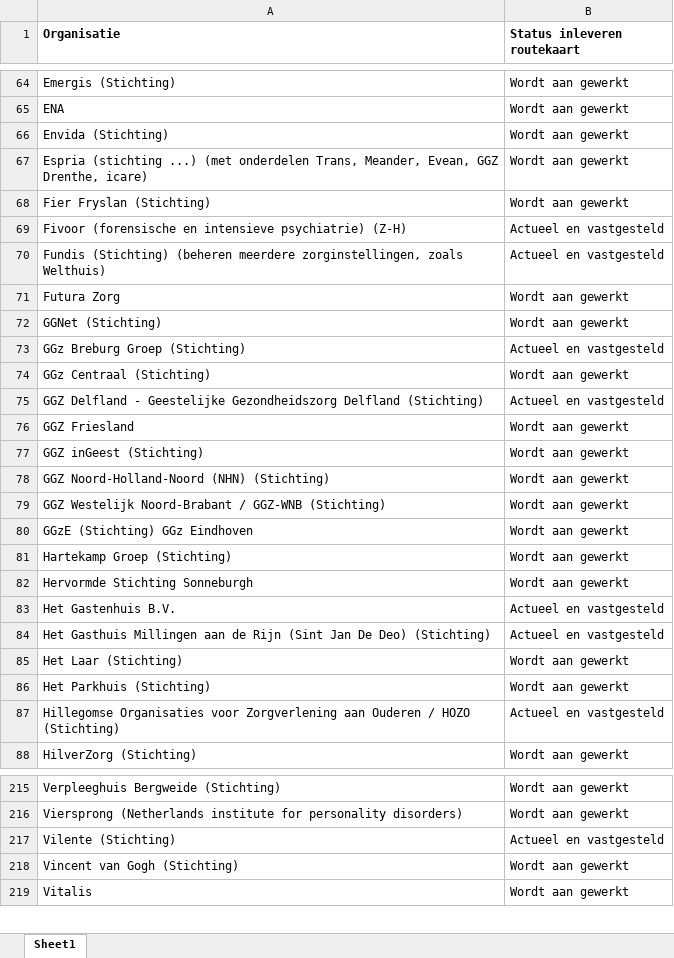
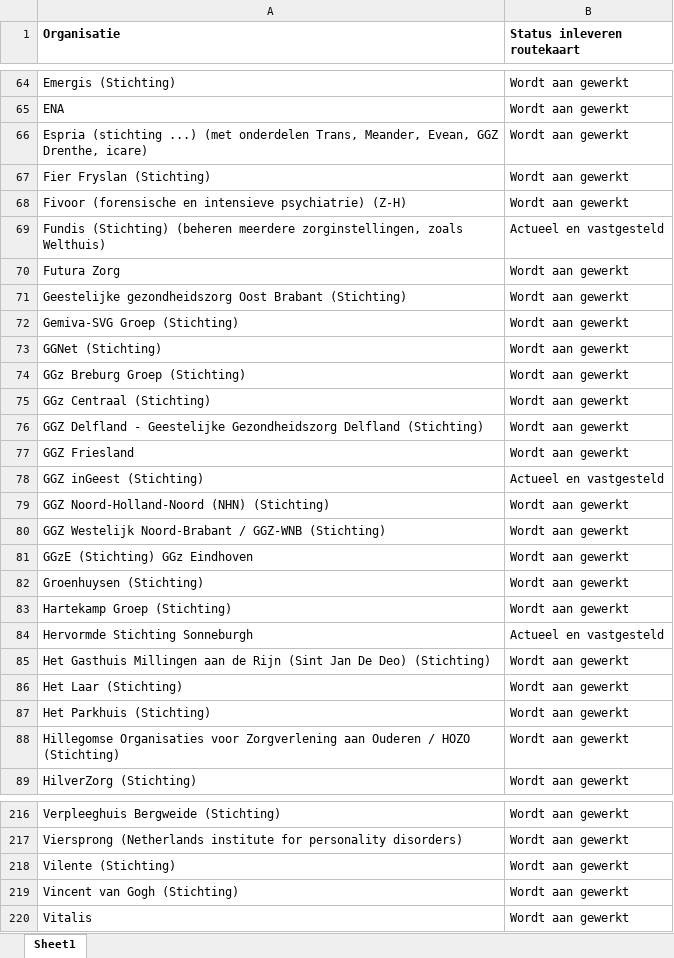
Before and after one commit to ReinierNL/nederland-waterland, an Excel workbook: src/data/routekaart_status_care.xlsx, sheet Sheet1, drawn as a sheet; only a part is shown, gaps mark what is left out; values as stored, in another font and other column widths than the file's, no borders; removed rows and columns are numbered as before the commit, all else as after; the diff covers the shown part only; the diff names each change by its address in the sheet, - before the commit and + after, or states it on an @@ line.

```diff
--- a/src/data/routekaart_status_care.xlsx (sheet Sheet1)
+++ b/src/data/routekaart_status_care.xlsx (sheet Sheet1)
-row 66: Envida (Stichting) | Wordt aan gewerkt
-B68 (Status inleveren routekaart): Actueel en vastgesteld
+B68 (Status inleveren routekaart): Wordt aan gewerkt
+row 71: Geestelijke gezondheidszorg Oost Brabant (Stichting) | Wordt aan gewerkt
+row 72: Gemiva-SVG Groep (Stichting) | Wordt aan gewerkt
-B74 (Status inleveren routekaart): Actueel en vastgesteld
+B74 (Status inleveren routekaart): Wordt aan gewerkt
-B76 (Status inleveren routekaart): Actueel en vastgesteld
+B76 (Status inleveren routekaart): Wordt aan gewerkt
-B78 (Status inleveren routekaart): Wordt aan gewerkt
+B78 (Status inleveren routekaart): Actueel en vastgesteld
+row 82: Groenhuysen (Stichting) | Wordt aan gewerkt
-B84 (Status inleveren routekaart): Wordt aan gewerkt
+B84 (Status inleveren routekaart): Actueel en vastgesteld
-row 83: Het Gastenhuis B.V. | Actueel en vastgesteld
-B85 (Status inleveren routekaart): Actueel en vastgesteld
+B85 (Status inleveren routekaart): Wordt aan gewerkt
-B88 (Status inleveren routekaart): Actueel en vastgesteld
+B88 (Status inleveren routekaart): Wordt aan gewerkt
-B218 (Status inleveren routekaart): Actueel en vastgesteld
+B218 (Status inleveren routekaart): Wordt aan gewerkt
```
Also changed, not shown: 4 added rows, 3 removed rows and 76 edited cells elsewhere in this sheet, 3 other files.
